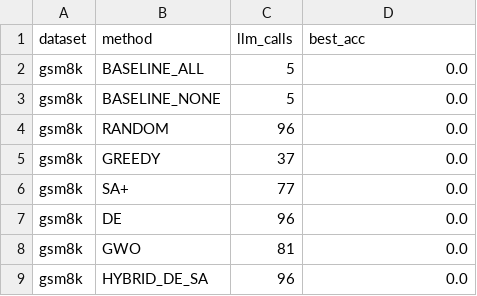
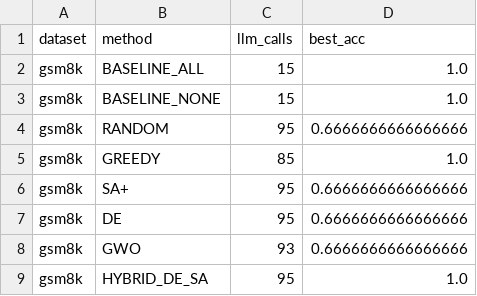
Before and after one commit to Samrwitt/prompt_engineering, a CSV file: results/budget_curves_gsm8k.csv, drawn as a sheet.

```diff
--- a/results/budget_curves_gsm8k.csv
+++ b/results/budget_curves_gsm8k.csv
@@ -1,9 +1,9 @@
 dataset,method,llm_calls,best_acc
-gsm8k,BASELINE_ALL,5,0.0
-gsm8k,BASELINE_NONE,5,0.0
-gsm8k,RANDOM,96,0.0
-gsm8k,GREEDY,37,0.0
-gsm8k,SA+,77,0.0
-gsm8k,DE,96,0.0
-gsm8k,GWO,81,0.0
-gsm8k,HYBRID_DE_SA,96,0.0
+gsm8k,BASELINE_ALL,15,1.0
+gsm8k,BASELINE_NONE,15,1.0
+gsm8k,RANDOM,95,0.6666666666666666
+gsm8k,GREEDY,85,1.0
+gsm8k,SA+,95,0.6666666666666666
+gsm8k,DE,95,0.6666666666666666
+gsm8k,GWO,93,0.6666666666666666
+gsm8k,HYBRID_DE_SA,95,1.0
```
Also changed, not shown: 18 other files.
